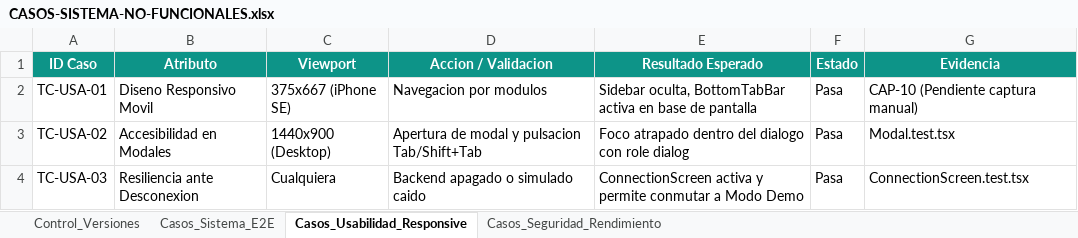
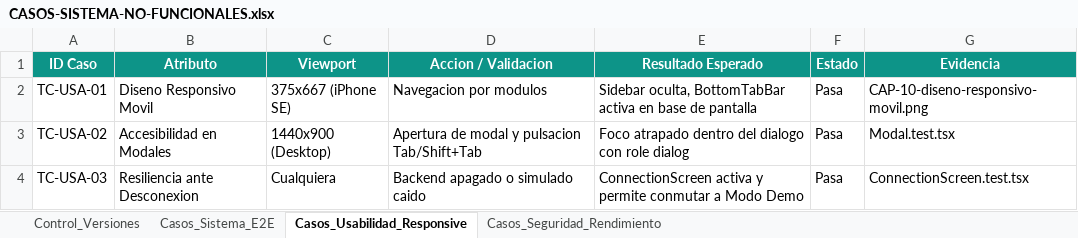
Before and after one commit to dani-thv/Proyecto-Odontologia, an Excel workbook: EVIDENCIAS/pruebas/CASOS-SISTEMA-NO-FUNCIONALES.xlsx, sheet Casos_Usabilidad_Responsive, drawn as a sheet; values as stored, in another font and other column widths than the file's, no borders; the diff names each change by its address in the sheet, - before the commit and + after, or states it on an @@ line.

Commit message:
test(evidencias): actualizar casos de sistema con capturas y estados verificados

```diff
--- a/EVIDENCIAS/pruebas/CASOS-SISTEMA-NO-FUNCIONALES.xlsx (sheet Casos_Usabilidad_Responsive)
+++ b/EVIDENCIAS/pruebas/CASOS-SISTEMA-NO-FUNCIONALES.xlsx (sheet Casos_Usabilidad_Responsive)
-G2 (Evidencia): CAP-10 (Pendiente captura manual)
+G2 (Evidencia): CAP-10-diseno-responsivo-movil.png
```
Also changed, not shown: sheet Casos_Sistema_E2E, sheet Casos_Seguridad_Rendimiento.
